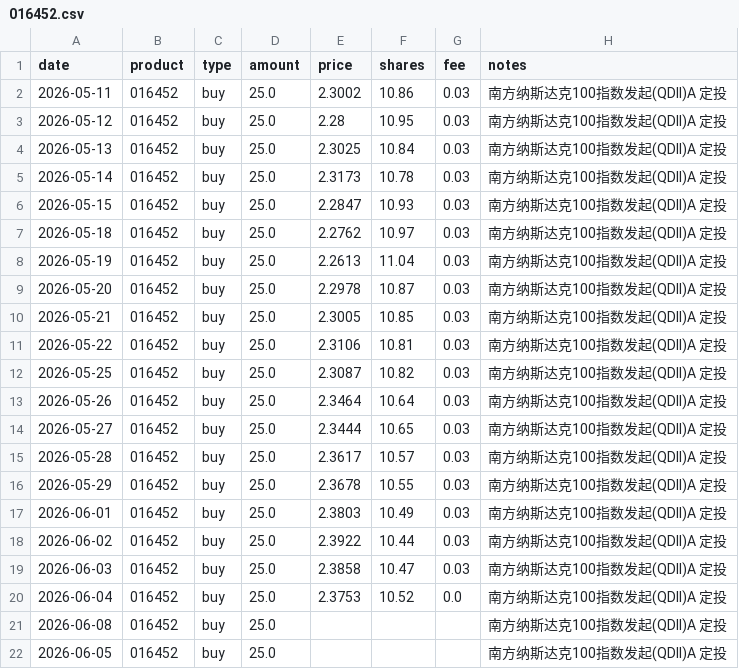
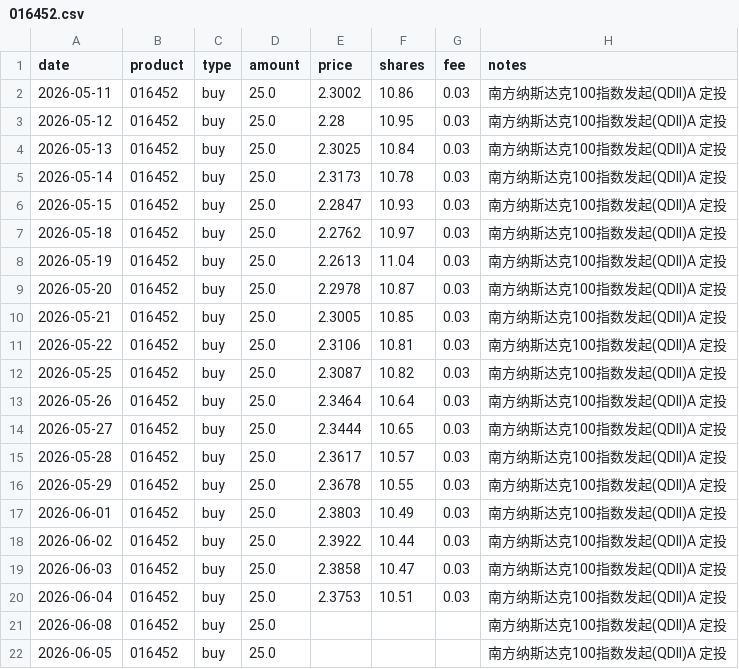
Before and after one commit to JINHUILYU/Quant, a CSV file: data/portfolio/016452.csv, drawn as a sheet.

Commit message:
fix: 添加 016452/110020 A类基金申购费率，修正 fill 产生的错误 fee=0
BUY_FEE_RATES 新增 016452 和 110020（各 0.12%），与历史数据中
amount=25 → fee=0.03 一致。

修正 016452 06-04 和 110020 06-05 两行被旧 fill 错误计算的
fee=0.0 → 0.03（清空 shares/fee 后重新 fill）。

```diff
--- a/data/portfolio/016452.csv
+++ b/data/portfolio/016452.csv
@@ -19,3 +19,3 @@ date,product,type,amount,price,shares,fee,notes
 2026-06-03,016452,buy,25.0,2.3858,10.47,0.03,南方纳斯达克100指数发起(QDII)A 定投
-2026-06-04,016452,buy,25.0,2.3753,10.52,0.0,南方纳斯达克100指数发起(QDII)A 定投
+2026-06-04,016452,buy,25.0,2.3753,10.51,0.03,南方纳斯达克100指数发起(QDII)A 定投
 2026-06-08,016452,buy,25.0,,,,南方纳斯达克100指数发起(QDII)A 定投
```
Also changed, not shown: data/portfolio/110020.csv, 1 other file.
